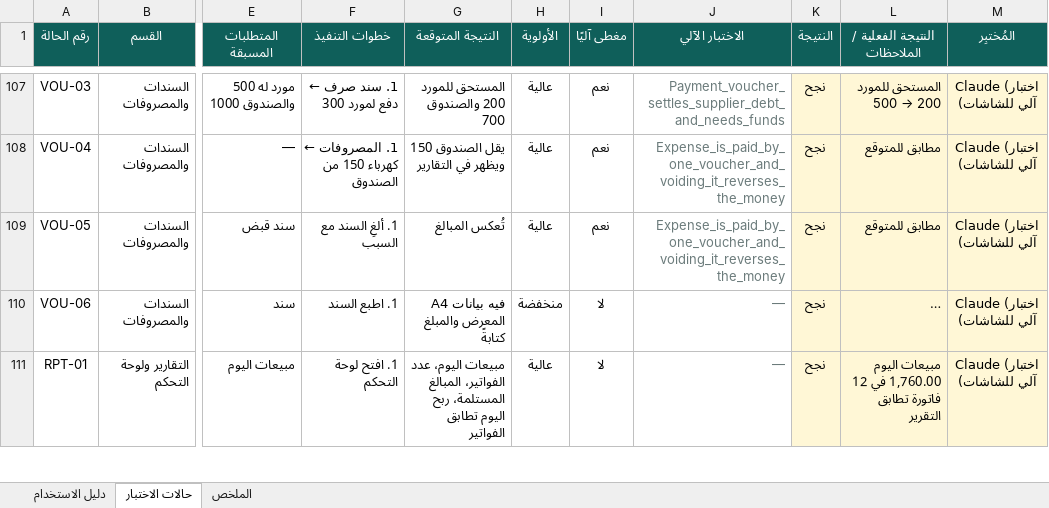
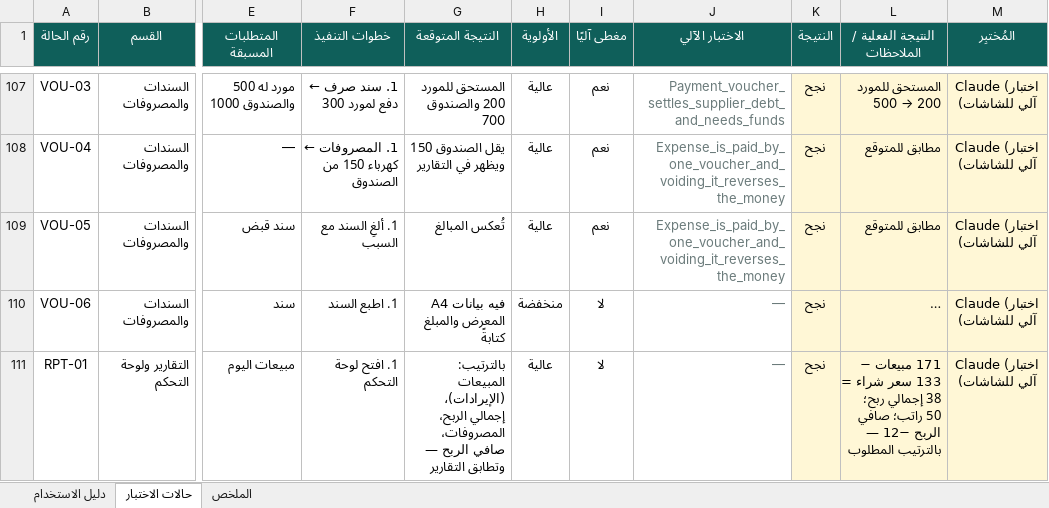
Before and after one commit to mohammedalsayyed/Qwader, an Excel workbook: docs/Qwader-Test-Cases.xlsx, sheet حالات الاختبار, drawn as a sheet; only a part is shown, gaps mark what is left out; long unchanged cells end in …; values as stored, in another font and other column widths than the file's, no borders; conditional formats not drawn; the diff covers the shown part only; the diff names each change by its address in the sheet, - before the commit and + after, or states it on an @@ line.

```diff
--- a/docs/Qwader-Test-Cases.xlsx (sheet حالات الاختبار)
+++ b/docs/Qwader-Test-Cases.xlsx (sheet حالات الاختبار)
-G111 (النتيجة المتوقعة): مبيعات اليوم، عدد الفواتير، المبالغ المستلمة، ربح اليوم تطابق الفواتير
+G111 (النتيجة المتوقعة): بالترتيب: المبيعات (الإيرادات)، إجمالي الربح، المصروفات، صافي الربح — وتطابق التقارير
-L111 (النتيجة الفعلية / الملاحظات): مبيعات اليوم 1,760.00 في 12 فاتورة تطابق التقرير
+L111 (النتيجة الفعلية / الملاحظات): 171 مبيعات − 133 سعر شراء = 38 إجمالي ربح؛ 50 راتب؛ صافي الربح −12 — بالترتيب المطلوب
```
Also changed, not shown: 9 edited cells elsewhere in this sheet, 10 other files.
